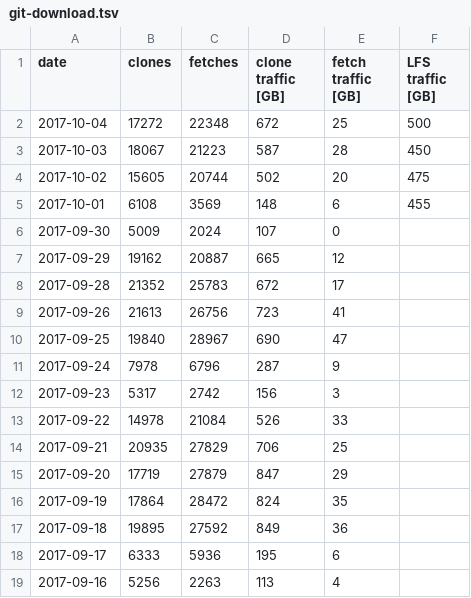
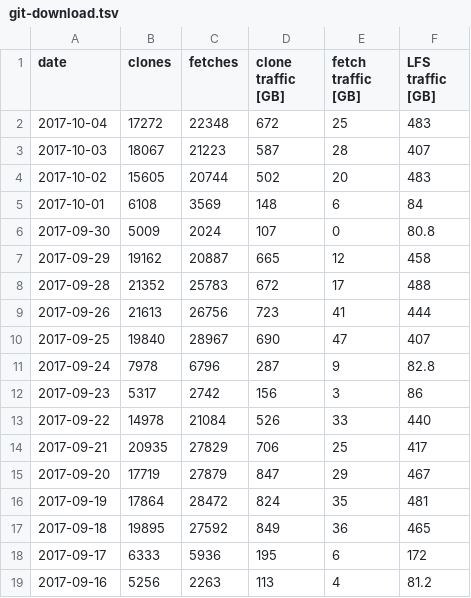
Before and after one commit to Autodesk/hubble, a TSV file: docs/demo-data/git-download.tsv, drawn as a sheet.

Commit message:
Generate more demo data for Git LFS traffic chart

```diff
--- a/docs/demo-data/git-download.tsv
+++ b/docs/demo-data/git-download.tsv
@@ -1,19 +1,19 @@
 date	clones	fetches	clone traffic [GB]	fetch traffic [GB]	LFS traffic [GB]
-2017-10-04	17272	22348	672	25	500
-2017-10-03	18067	21223	587	28	450
-2017-10-02	15605	20744	502	20	475
-2017-10-01	6108	3569	148	6	455
-2017-09-30	5009	2024	107	0
-2017-09-29	19162	20887	665	12
-2017-09-28	21352	25783	672	17
-2017-09-26	21613	26756	723	41
-2017-09-25	19840	28967	690	47
-2017-09-24	7978	6796	287	9
-2017-09-23	5317	2742	156	3
-2017-09-22	14978	21084	526	33
-2017-09-21	20935	27829	706	25
-2017-09-20	17719	27879	847	29
-2017-09-19	17864	28472	824	35
-2017-09-18	19895	27592	849	36
-2017-09-17	6333	5936	195	6
-2017-09-16	5256	2263	113	4
+2017-10-04	17272	22348	672	25	483
+2017-10-03	18067	21223	587	28	407
+2017-10-02	15605	20744	502	20	483
+2017-10-01	6108	3569	148	6	84
+2017-09-30	5009	2024	107	0	80.8
+2017-09-29	19162	20887	665	12	458
+2017-09-28	21352	25783	672	17	488
+2017-09-26	21613	26756	723	41	444
+2017-09-25	19840	28967	690	47	407
+2017-09-24	7978	6796	287	9	82.8
+2017-09-23	5317	2742	156	3	86
+2017-09-22	14978	21084	526	33	440
+2017-09-21	20935	27829	706	25	417
+2017-09-20	17719	27879	847	29	467
+2017-09-19	17864	28472	824	35	481
+2017-09-18	19895	27592	849	36	465
+2017-09-17	6333	5936	195	6	172
+2017-09-16	5256	2263	113	4	81.2
```
